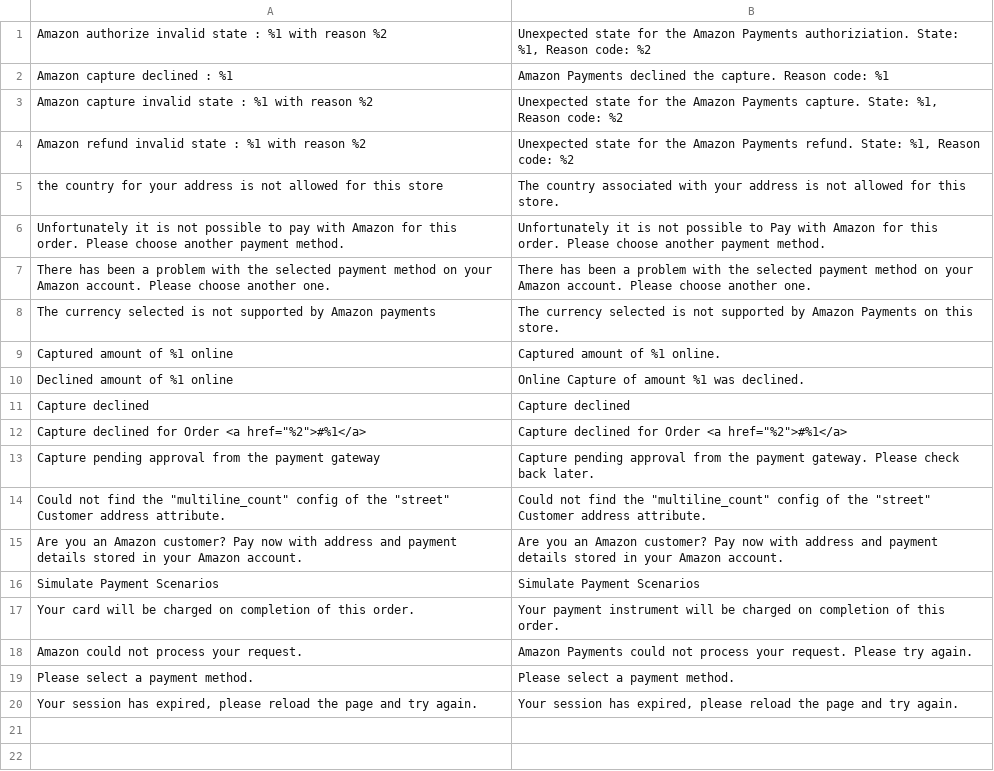
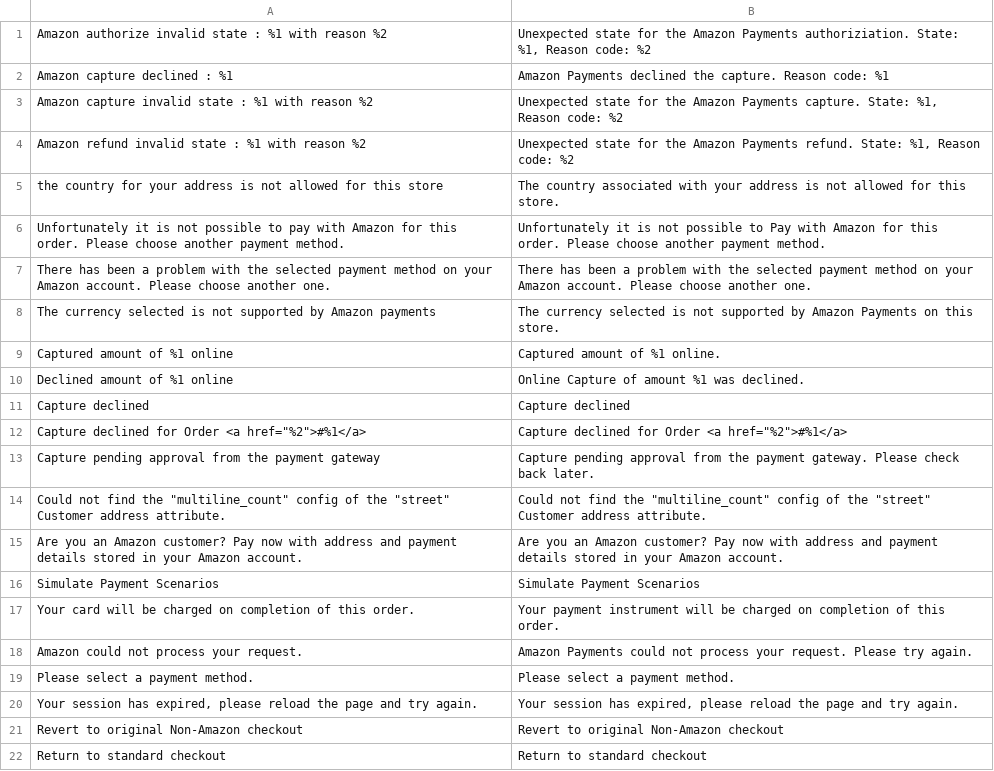
Before and after one commit to amzn/amazon-payments-magento-2-plugin, a CSV file: src/Payment/i18n/en_US.csv, drawn as a sheet; the diff names each change by its address in the sheet, - before the commit and + after, or states it on an @@ line.

Commit message:
missing translation added

```diff
--- a/src/Payment/i18n/en_US.csv
+++ b/src/Payment/i18n/en_US.csv
+row 21: Revert to original Non-Amazon checkout | Revert to original Non-Amazon checkout
+row 22: Return to standard checkout | Return to standard checkout
```
Also changed, not shown: src/Payment/i18n/it_CH.csv, 1 other file.
